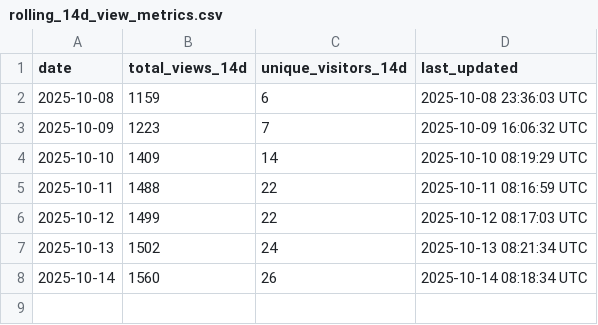
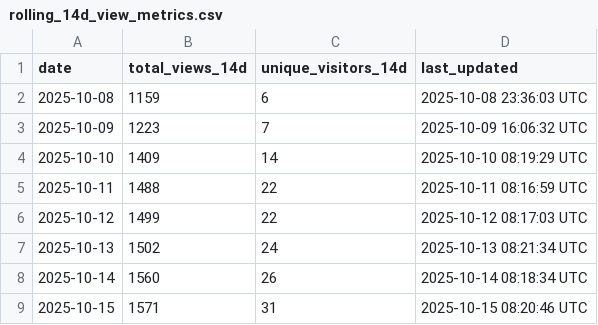
Before and after one commit to stex2005/ros-mcp-client, a CSV file: .metrics/rolling_14d_view_metrics.csv, drawn as a sheet.

```diff
--- a/.metrics/rolling_14d_view_metrics.csv
+++ b/.metrics/rolling_14d_view_metrics.csv
@@ -8 +8,2 @@ date,total_views_14d,unique_visitors_14d,last_updated
 2025-10-14,1560,26,2025-10-14 08:18:34 UTC
+2025-10-15,1571,31,2025-10-15 08:20:46 UTC
```
Also changed, not shown: .metrics/daily_view_metrics.csv.
